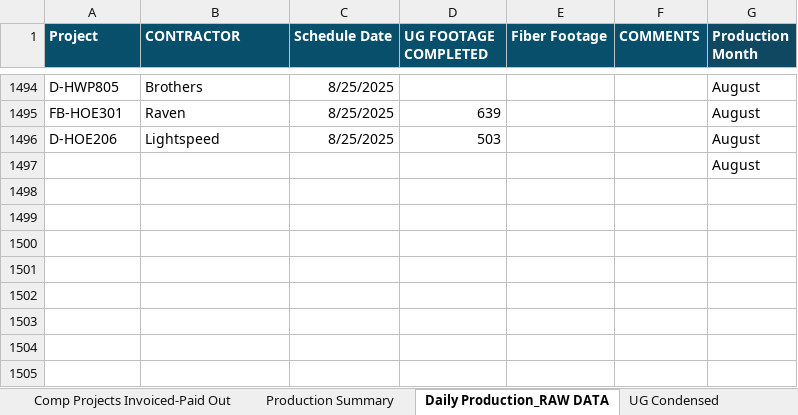
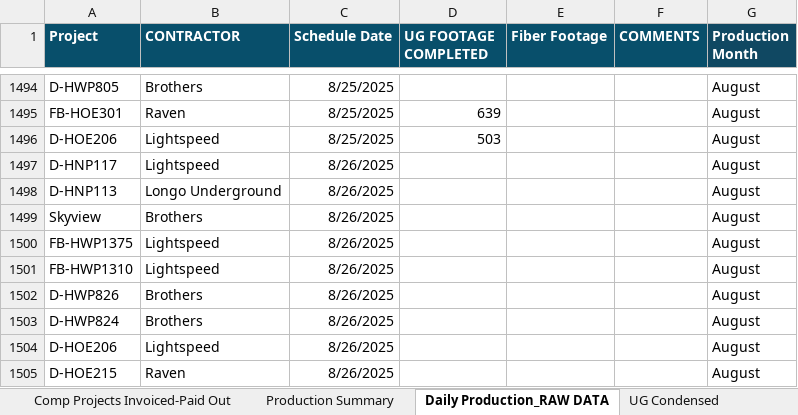
Before and after one commit to JCKraus1/Tillman-Dashboard, an Excel workbook: tillman-project.xlsx, sheet Daily Production_RAW DATA, drawn as a sheet; only a part is shown, gaps mark what is left out; values as stored, in another font and other column widths than the file's, no borders; removed rows and columns are numbered as before the commit, all else as after; the diff names each change by its address in the sheet, - before the commit and + after, or states it on an @@ line.

```diff
--- a/tillman-project.xlsx (sheet Daily Production_RAW DATA)
+++ b/tillman-project.xlsx (sheet Daily Production_RAW DATA)
-row 1497:  |  |  |  |  |  | August
+row 1497: D-HNP117 | Lightspeed | 8/26/2025 |  |  |  | August
+row 1498: D-HNP113 | Longo Underground | 8/26/2025 |  |  |  | August
+row 1499: Skyview | Brothers | 8/26/2025 |  |  |  | August
+row 1500: FB-HWP1375 | Lightspeed | 8/26/2025 |  |  |  | August
+row 1501: FB-HWP1310 | Lightspeed | 8/26/2025 |  |  |  | August
+row 1502: D-HWP826 | Brothers | 8/26/2025 |  |  |  | August
+row 1503: D-HWP824 | Brothers | 8/26/2025 |  |  |  | August
+row 1504: D-HOE206 | Lightspeed | 8/26/2025 |  |  |  | August
+row 1505: D-HOE215 | Raven | 8/26/2025 |  |  |  | August
```
Also changed, not shown: sheet Completed Jobs Summary, sheet Tillman UG Footage.
